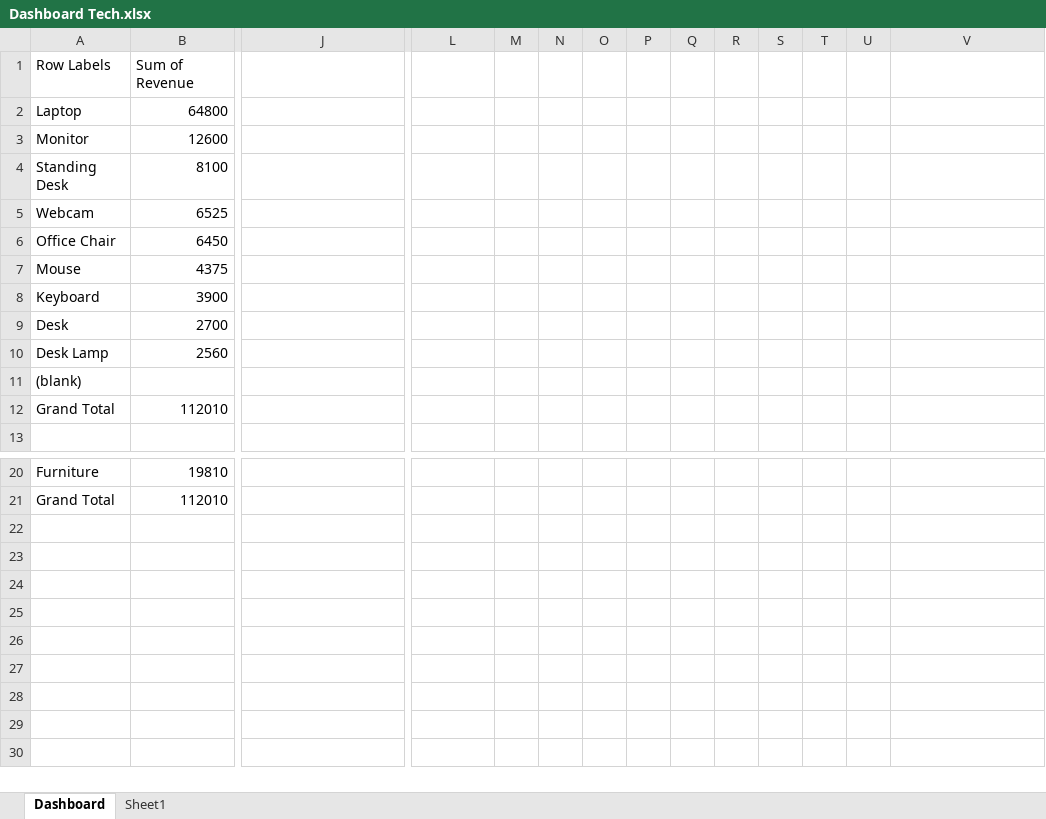
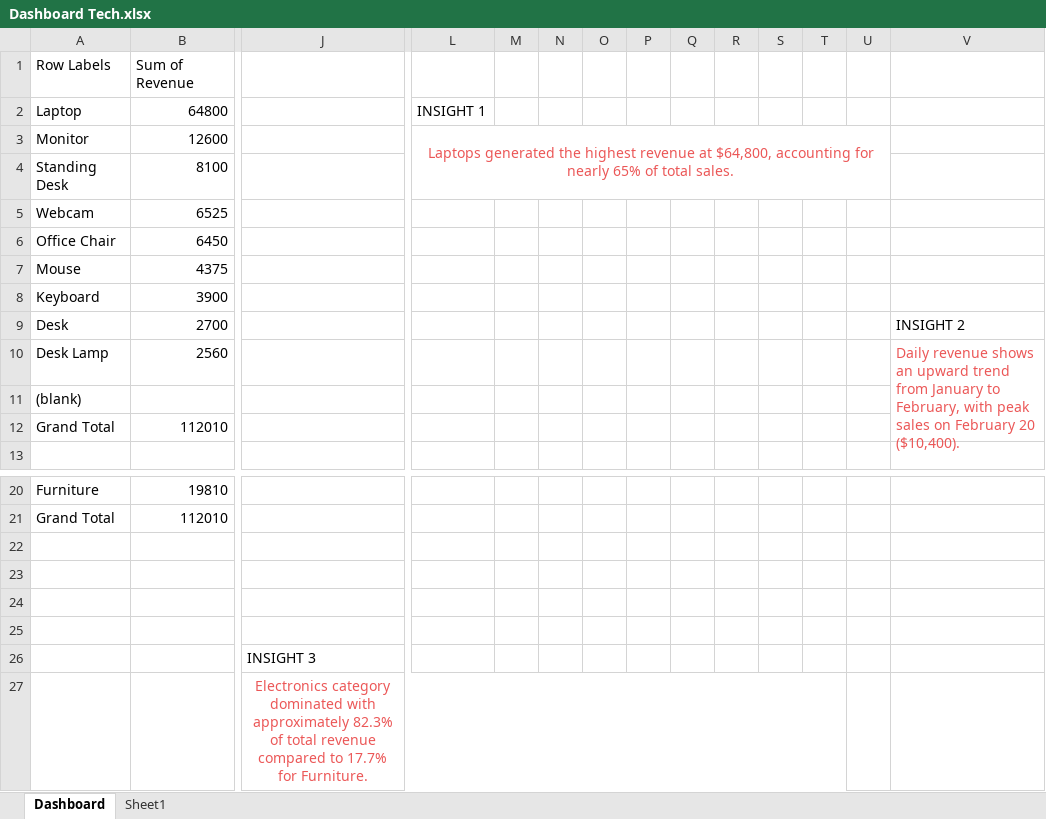
Before and after one commit to Aizat-1/PortFolio, an Excel workbook: Dashboard Tech.xlsx, sheet Dashboard, drawn as a sheet; only a part is shown, gaps mark what is left out; values as stored, in another font and other column widths than the file's, no borders; charts and pictures not drawn; rows hold the shown columns only; ↵ is a line break in a cell; the diff names each change by its address in the sheet, - before the commit and + after, or states it on an @@ line.

Commit message:
Add files via upload

```diff
--- a/Dashboard Tech.xlsx (sheet Dashboard)
+++ b/Dashboard Tech.xlsx (sheet Dashboard)
-L2: (empty)
+L2: INSIGHT 1
-L3: (empty)
+L3: Laptops generated the highest revenue at $64,800, accounting for nearly 65% of total sales.
+L3:U4 merged
-V9: (empty)
+V9: INSIGHT 2
-V10: (empty)
+V10: Daily revenue shows an upward trend from January to ↵ February, with peak sales on February 20 ($10,400).
+V10:V12 merged
+row 22: (empty)
+row 23: (empty)
+row 24: (empty)
+row 25: (empty)
+row 26:  |  | INSIGHT 3
+row 27:  |  | Electronics category dominated with approximately 82.3% of total revenue compared to 17.7% for Furniture.
```
Also changed, not shown: charts or pictures.
